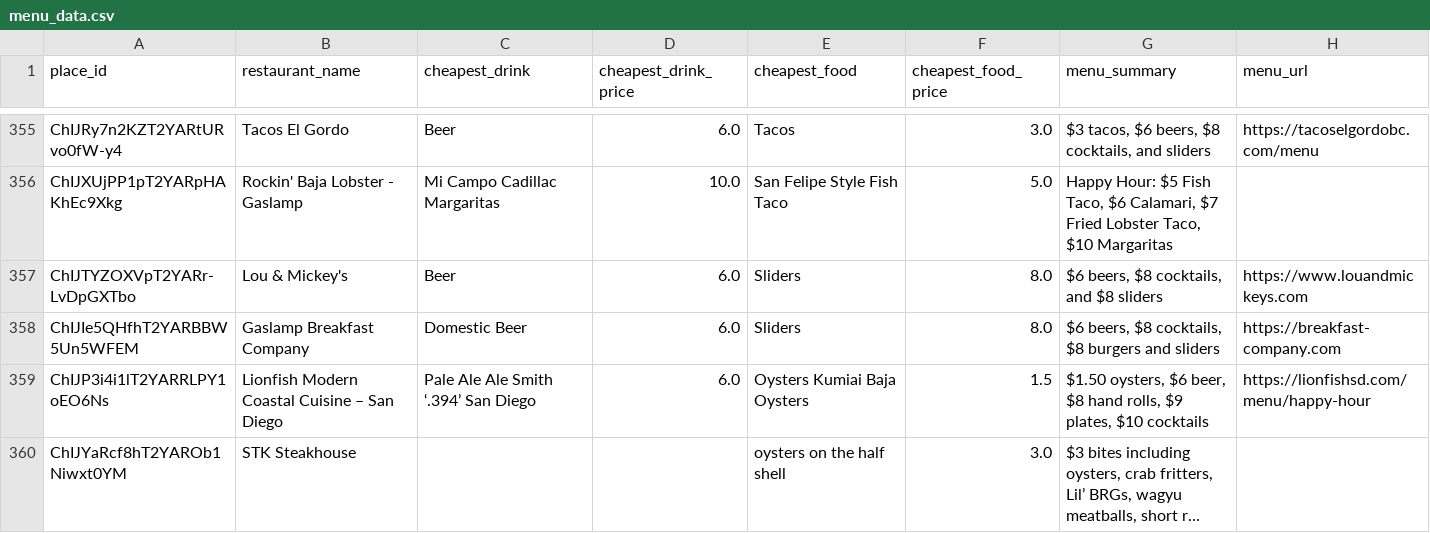
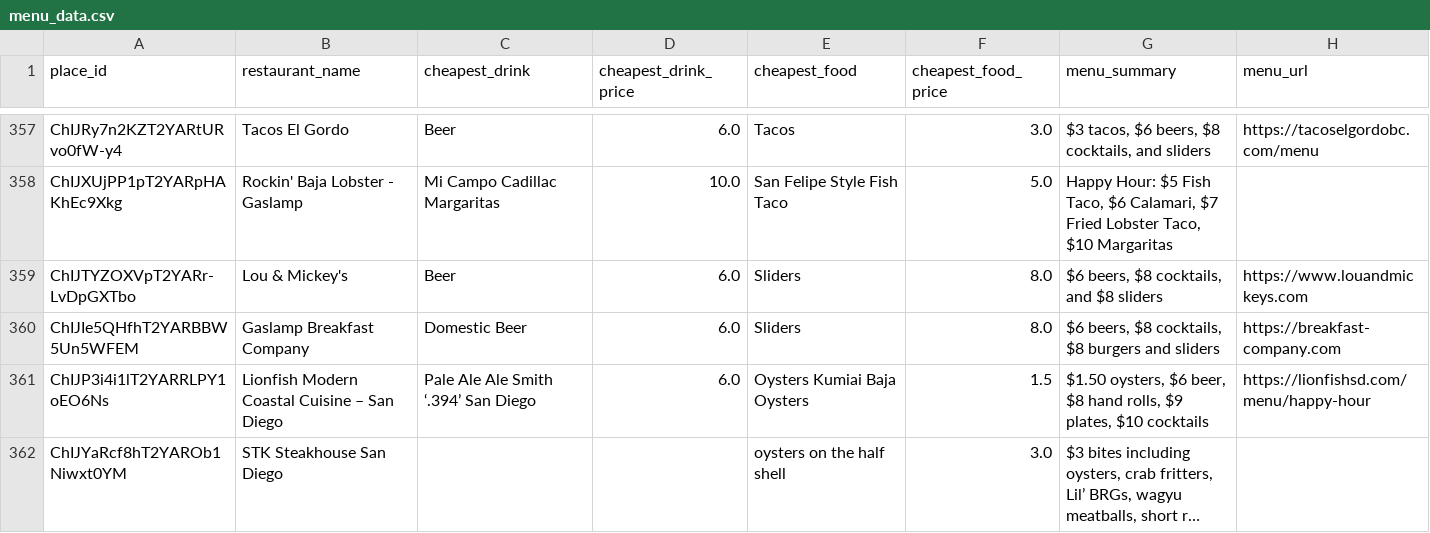
Before and after one commit to ruslanosipov/sandiegohours, a CSV file: public/menu_data.csv, drawn as a sheet; only a part is shown, gaps mark what is left out; long unchanged cells end in …; addresses are those after the commit; the diff covers the shown part only; the diff names each change by its address in the sheet, - before the commit and + after, or states it on an @@ line.

```diff
--- a/public/menu_data.csv
+++ b/public/menu_data.csv
-B362 (restaurant_name): STK Steakhouse
+B362 (restaurant_name): STK Steakhouse San Diego
```
Also changed, not shown: 4 added rows elsewhere in this file, public/happy_hours.csv.
